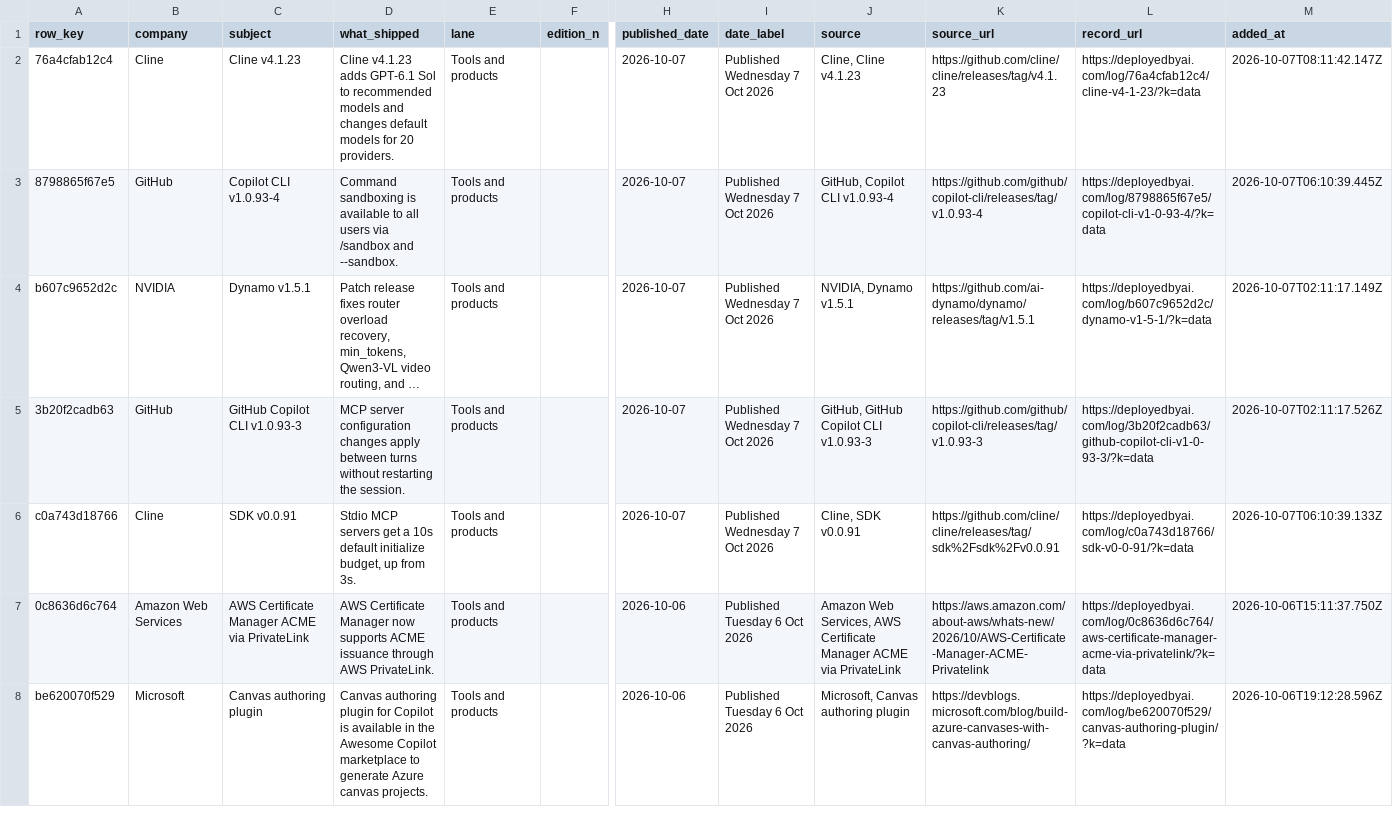
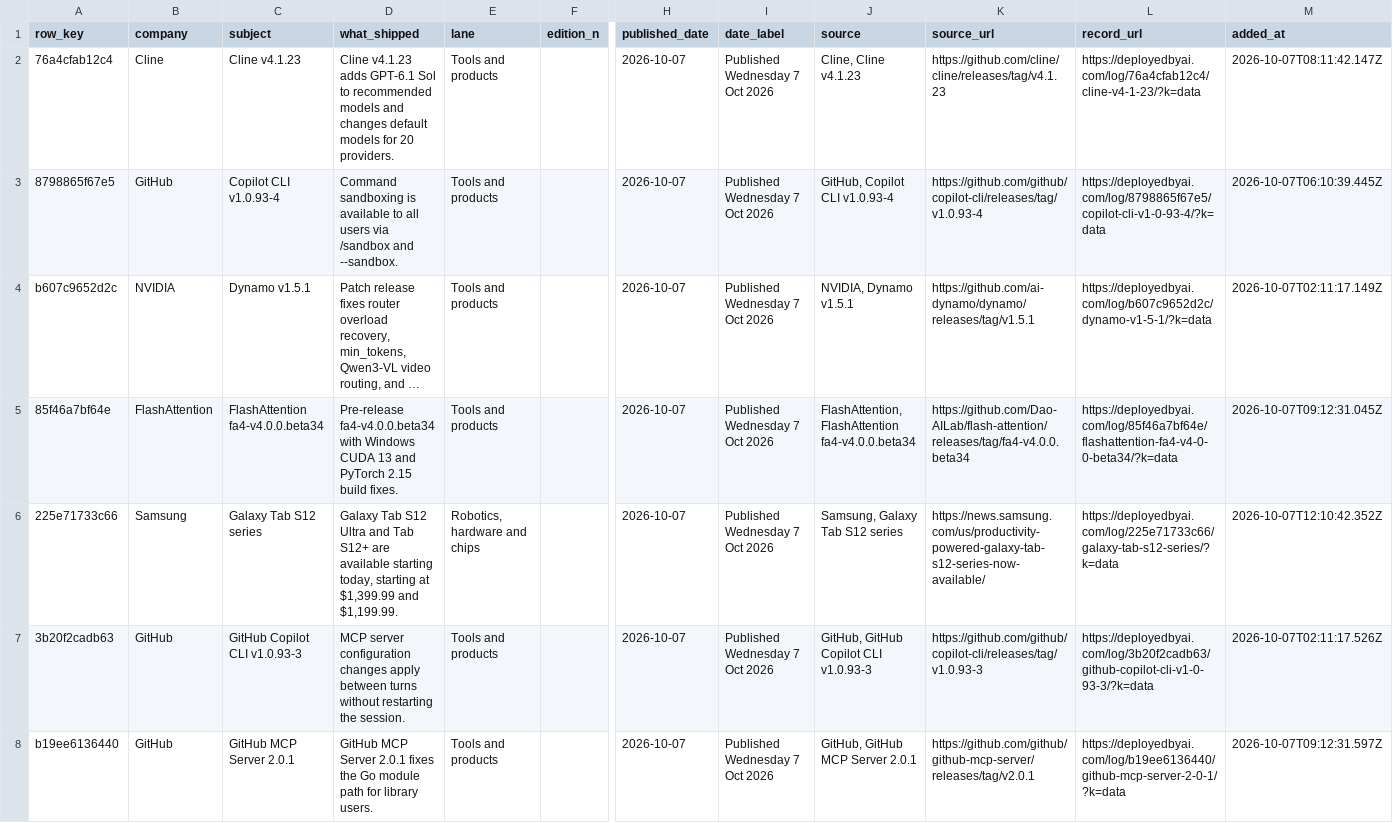
Before and after one commit to dotcomjack/the-deploy-log, a CSV file: data.csv, drawn as a sheet; only a part is shown, gaps mark what is left out; the shorter side is filled out with more unchanged rows; long unchanged cells end in …; rows hold the shown columns only; the diff covers the shown part only; the diff names each change by its address in the sheet, - before the commit and + after, or states it on an @@ line.

```diff
--- a/data.csv
+++ b/data.csv
+row 5: 85f46a7bf64e | FlashAttention | FlashAttention fa4-v4.0.0.beta34 | Pre-release fa4-v4.0.0.beta34 with Windows CUDA 13 and PyTorch 2.15 build fixes. | Tools and products |  | 2026-10-07 | Published Wednesday 7 Oct 2026 | FlashAttention, FlashAttention fa4-v4.0.0.beta34 | https://github.com/Dao-AILab/flash-attention/releases/tag/fa4-v4.0.0.beta34 | https://deployedbyai.com/log/85f46a7bf64e/flashattention-fa4-v4-0-0-beta34/?k=data | 2026-10-07T09:12:31.045Z
+row 6: 225e71733c66 | Samsung | Galaxy Tab S12 series | Galaxy Tab S12 Ultra and Tab S12+ are available starting today, starting at $1,399.99 and $1,199.99. | Robotics, hardware and chips |  | 2026-10-07 | Published Wednesday 7 Oct 2026 | Samsung, Galaxy Tab S12 series | https://news.samsung.com/us/productivity-powered-galaxy-tab-s12-series-now-available/ | https://deployedbyai.com/log/225e71733c66/galaxy-tab-s12-series/?k=data | 2026-10-07T12:10:42.352Z
+row 8: b19ee6136440 | GitHub | GitHub MCP Server 2.0.1 | GitHub MCP Server 2.0.1 fixes the Go module path for library users. | Tools and products |  | 2026-10-07 | Published Wednesday 7 Oct 2026 | GitHub, GitHub MCP Server 2.0.1 | https://github.com/github/github-mcp-server/releases/tag/v2.0.1 | https://deployedbyai.com/log/b19ee6136440/github-mcp-server-2-0-1/?k=data | 2026-10-07T09:12:31.597Z
```
Also changed, not shown: 5 added rows elsewhere in this file, 2 other files.
